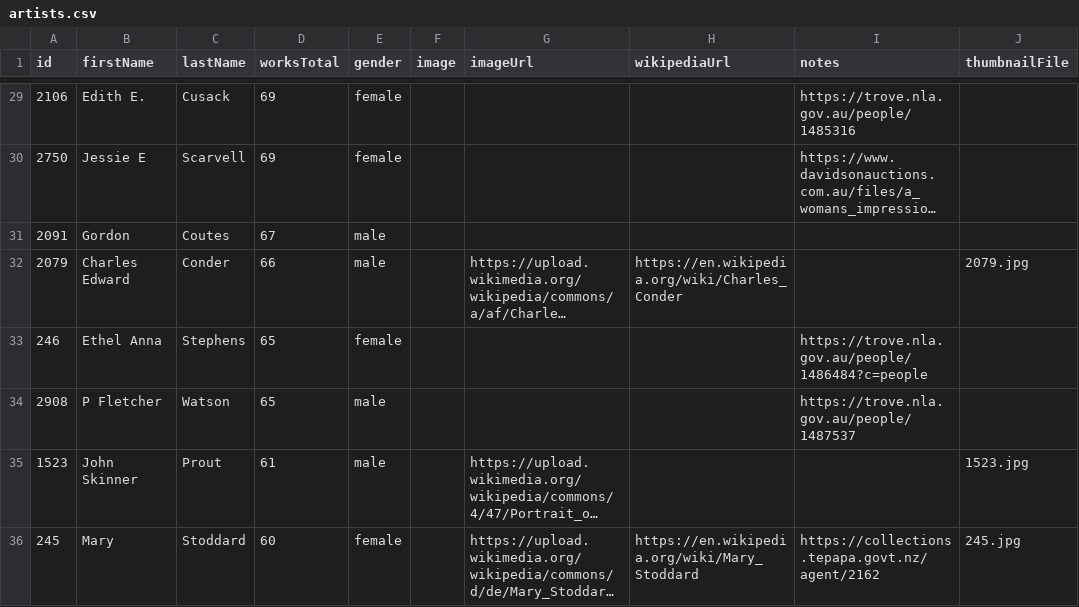
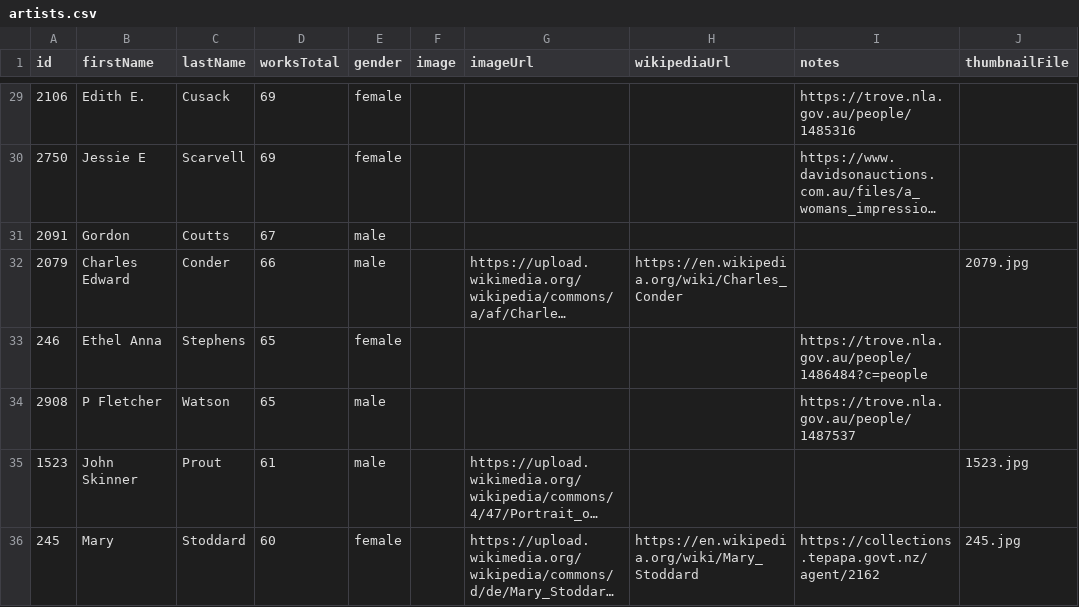
Before and after one commit to slnsw/dxlab-art-index, a CSV file: public/data/artists.csv, drawn as a sheet; only a part is shown, gaps mark what is left out; long unchanged cells end in …; the diff names each change by its address in the sheet, - before the commit and + after, or states it on an @@ line.

Commit message:
Fixed artist name, updated minimum Node version

```diff
--- a/public/data/artists.csv
+++ b/public/data/artists.csv
-C31 (lastName): Coutes
+C31 (lastName): Coutts
```
Also changed, not shown: 1 other file.
